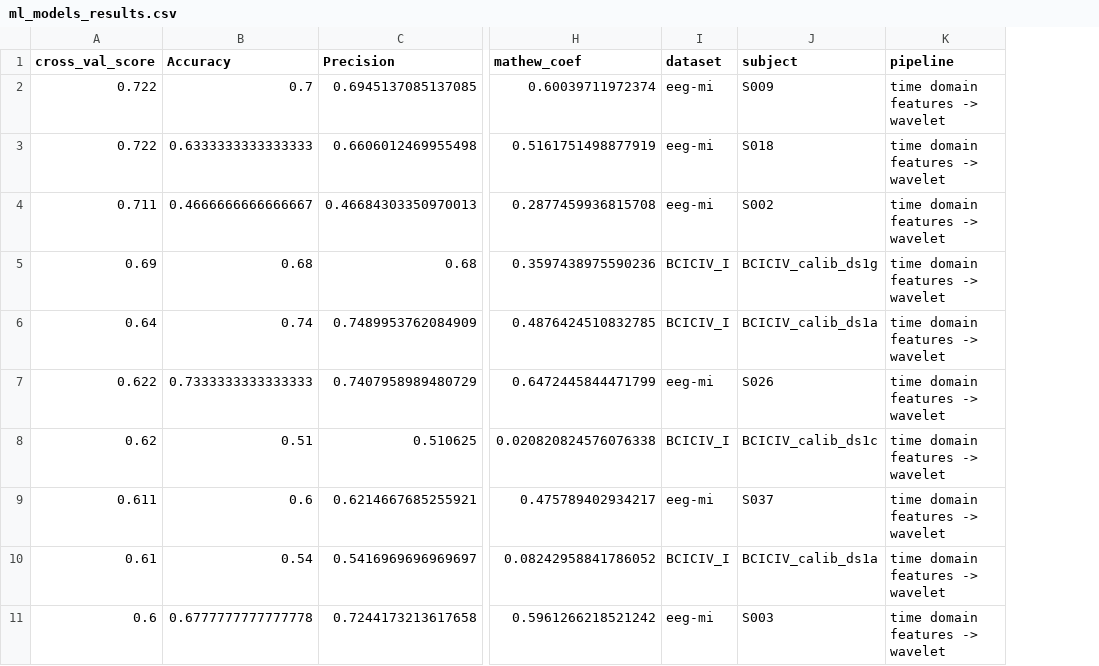
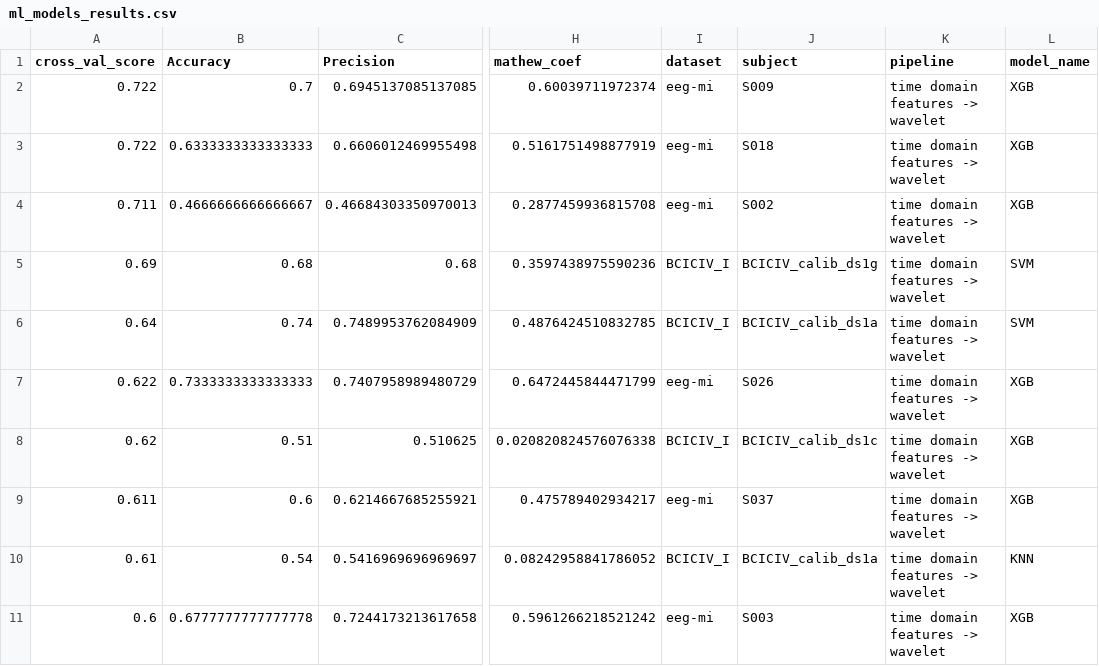
Before and after one commit to maods2/EEG-Analysis-, a CSV file: src/artifacts/ml_models_results.csv, drawn as a sheet; only a part is shown, gaps mark what is left out; the diff names each change by its address in the sheet, - before the commit and + after, or states it on an @@ line.

Commit message:
updating results

```diff
--- a/src/artifacts/ml_models_results.csv
+++ b/src/artifacts/ml_models_results.csv
+column L (model_name), rows 2-11: XGB | XGB | XGB | SVM | SVM | XGB | XGB | XGB | KNN | XGB
```
Also changed, not shown: 6 other files.
